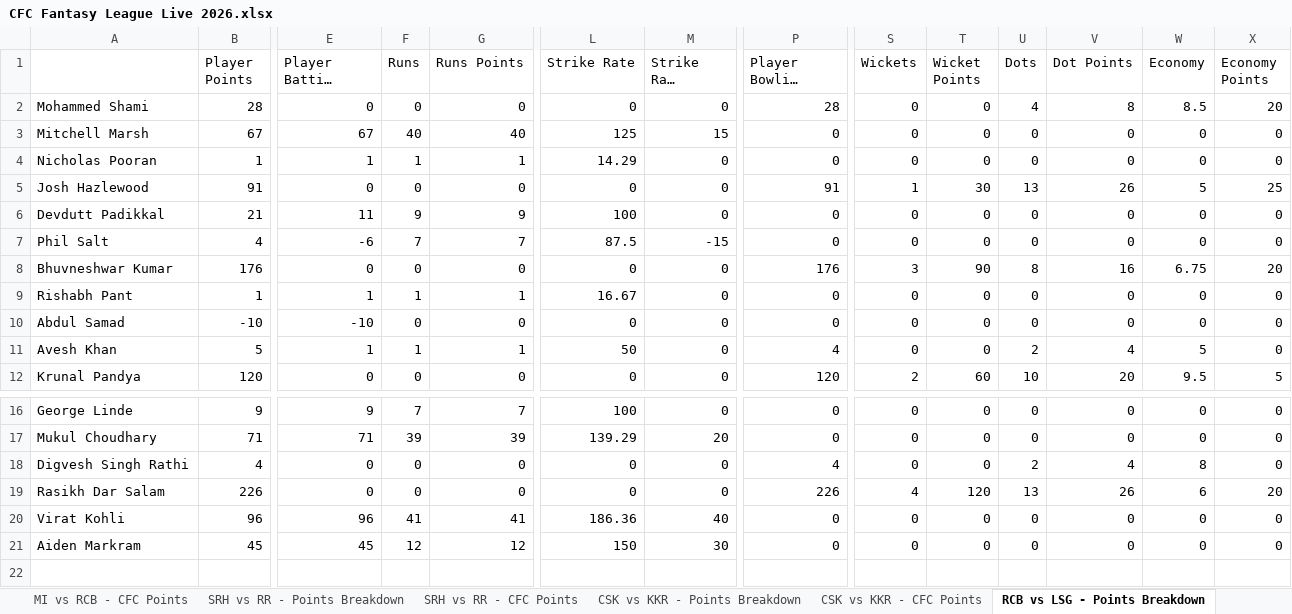
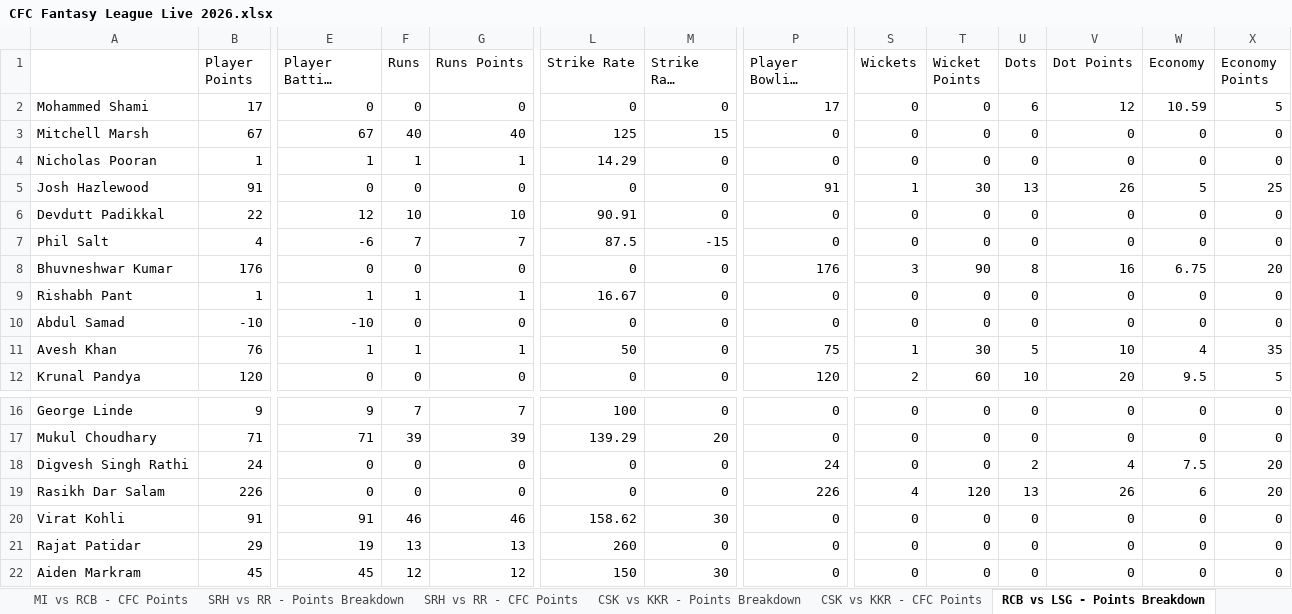
Before and after one commit to nisarg-m-shah/IPL-Fantasy-2026, an Excel workbook: CFC Fantasy League Live 2026.xlsx, sheet RCB vs LSG - Points Breakdown, drawn as a sheet; only a part is shown, gaps mark what is left out; long unchanged cells end in …; values as stored, in another font and other column widths than the file's, no borders; rows hold the shown columns only; the diff names each change by its address in the sheet, - before the commit and + after, or states it on an @@ line.

```diff
--- a/CFC Fantasy League Live 2026.xlsx (sheet RCB vs LSG - Points Breakdown)
+++ b/CFC Fantasy League Live 2026.xlsx (sheet RCB vs LSG - Points Breakdown)
-B2 (Player Points): 28
+B2 (Player Points): 17
-P2 (Player Bowling Points): 28
+P2 (Player Bowling Points): 17
-U2 (Dots): 4
+U2 (Dots): 6
-V2 (Dot Points): 8
+V2 (Dot Points): 12
-W2 (Economy): 8.5
+W2 (Economy): 10.59
-X2 (Economy Points): 20
+X2 (Economy Points): 5
-B6 (Player Points): 21
+B6 (Player Points): 22
-E6 (Player Batting Points): 11
+E6 (Player Batting Points): 12
-F6 (Runs): 9
+F6 (Runs): 10
-G6 (Runs Points): 9
+G6 (Runs Points): 10
-L6 (Strike Rate): 100
+L6 (Strike Rate): 90.91
-B11 (Player Points): 5
+B11 (Player Points): 76
-P11 (Player Bowling Points): 4
+P11 (Player Bowling Points): 75
-S11 (Wickets): 0
+S11 (Wickets): 1
-T11 (Wicket Points): 0
+T11 (Wicket Points): 30
-U11 (Dots): 2
+U11 (Dots): 5
-V11 (Dot Points): 4
+V11 (Dot Points): 10
-W11 (Economy): 5
+W11 (Economy): 4
-X11 (Economy Points): 0
+X11 (Economy Points): 35
-B18 (Player Points): 4
+B18 (Player Points): 24
-P18 (Player Bowling Points): 4
+P18 (Player Bowling Points): 24
-W18 (Economy): 8
+W18 (Economy): 7.5
-X18 (Economy Points): 0
+X18 (Economy Points): 20
-B20 (Player Points): 96
+B20 (Player Points): 91
-E20 (Player Batting Points): 96
+E20 (Player Batting Points): 91
-F20 (Runs): 41
+F20 (Runs): 46
-G20 (Runs Points): 41
+G20 (Runs Points): 46
-L20 (Strike Rate): 186.36
+L20 (Strike Rate): 158.62
-M20 (Strike Rate Points): 40
+M20 (Strike Rate Points): 30
+row 21: Rajat Patidar | 29 | 19 | 13 | 13 | 260 | 0 | 0 | 0 | 0 | 0 | 0 | 0 | 0
```
Also changed, not shown: sheet Player Final Points, sheet Team Final Points, sheet RCB vs LSG - CFC Points.
